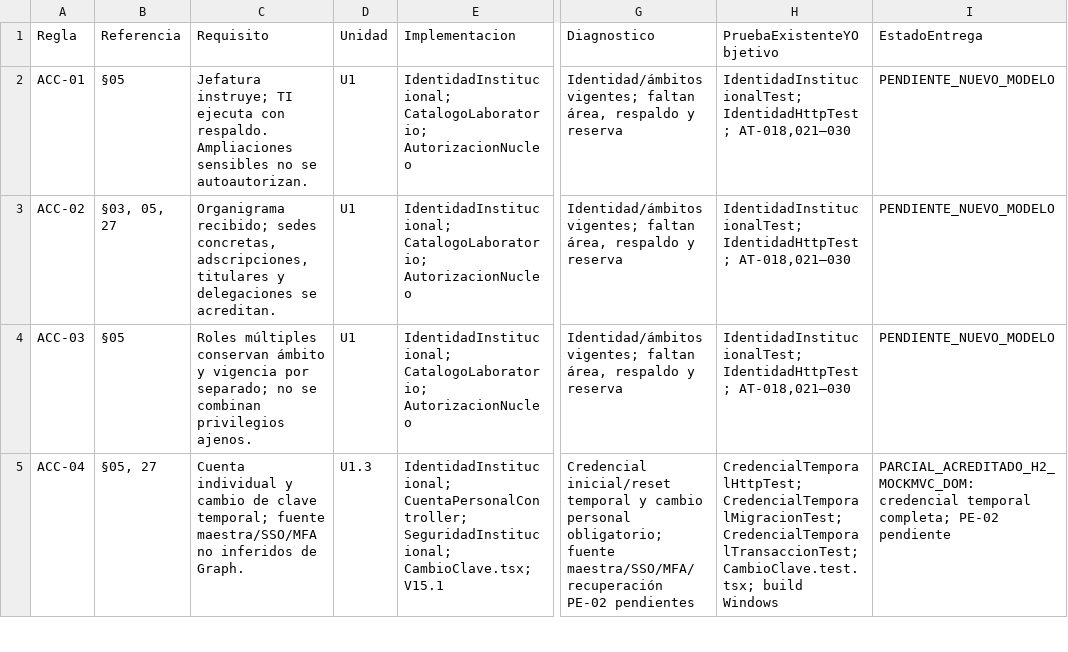
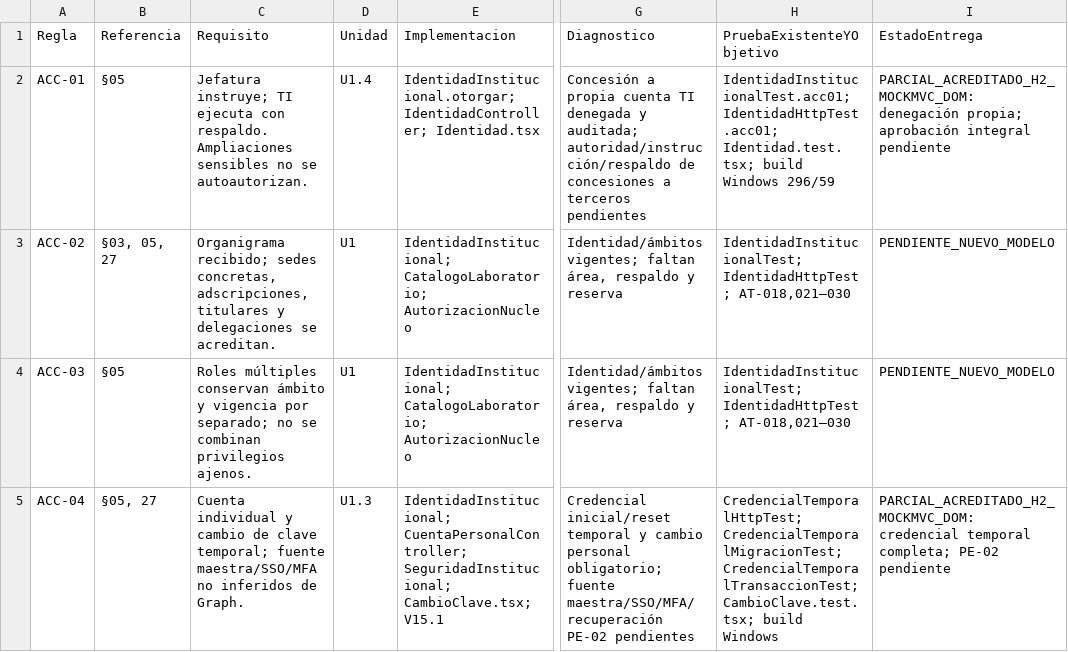
Before and after one commit to chashmdai/sistema-de-requerimientos, a CSV file: docs/LOGICA_MATRIZ_REGLAS_2026-11-02.csv, drawn as a sheet; only a part is shown, gaps mark what is left out; the diff names each change by its address in the sheet, - before the commit and + after, or states it on an @@ line.

Commit message:
fix(logica): denegar y auditar concesión de roles a la propia cuenta TI

```diff
--- a/docs/LOGICA_MATRIZ_REGLAS_2026-11-02.csv
+++ b/docs/LOGICA_MATRIZ_REGLAS_2026-11-02.csv
-D2 (Unidad): U1
+D2 (Unidad): U1.4
-E2 (Implementacion): IdentidadInstitucional; CatalogoLaboratorio; AutorizacionNucleo
+E2 (Implementacion): IdentidadInstitucional.otorgar; IdentidadController; Identidad.tsx
-G2 (Diagnostico): Identidad/ámbitos vigentes; faltan área, respaldo y reserva
+G2 (Diagnostico): Concesión a propia cuenta TI denegada y auditada; autoridad/instrucción/respaldo de concesiones a terceros pendientes
-H2 (PruebaExistenteYObjetivo): IdentidadInstitucionalTest; IdentidadHttpTest; AT-018,021–030
+H2 (PruebaExistenteYObjetivo): IdentidadInstitucionalTest.acc01; IdentidadHttpTest.acc01; Identidad.test.tsx; build Windows 296/59
-I2 (EstadoEntrega): PENDIENTE_NUEVO_MODELO
+I2 (EstadoEntrega): PARCIAL_ACREDITADO_H2_MOCKMVC_DOM: denegación propia; aprobación integral pendiente
```
Also changed, not shown: 9 other files.
